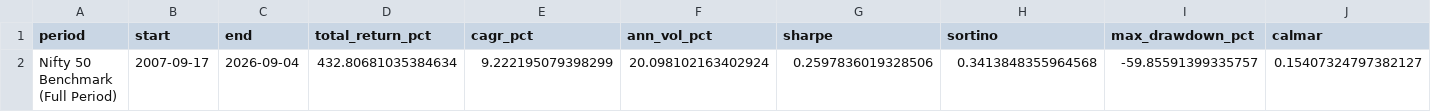
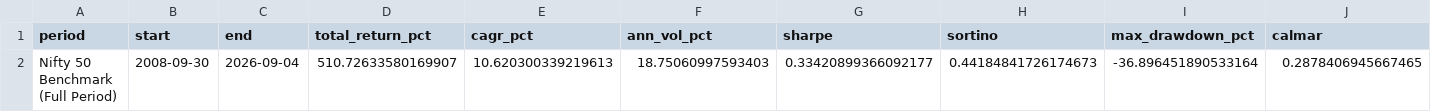
Before and after one commit to na6ayana/R1-v3i, a CSV file: output/benchmark_summary.csv, drawn as a sheet; only a part is shown; removed rows and columns are numbered as before the commit, all else as after; rows hold the shown columns only; the diff names each change by its address in the sheet, - before the commit and + after, or states it on an @@ line.

```diff
--- a/output/benchmark_summary.csv
+++ b/output/benchmark_summary.csv
-row 2: Nifty 50 Benchmark (Full Period) | 2007-09-17 | 2026-09-04 | 432.80681035384634 | 9.222195079398299 | 20.098102163402924 | 0.2597836019328506 | 0.3413848355964568 | -59.85591399335757 | 0.15407324797382127
+row 2: Nifty 50 Benchmark (Full Period) | 2008-09-30 | 2026-09-04 | 510.72633580169907 | 10.620300339219613 | 18.75060997593403 | 0.33420899366092177 | 0.44184841726174673 | -36.896451890533164 | 0.2878406945667465
```
Also changed, not shown: output/ic_analysis.csv, output/performance_summary.csv, 10 other files.
